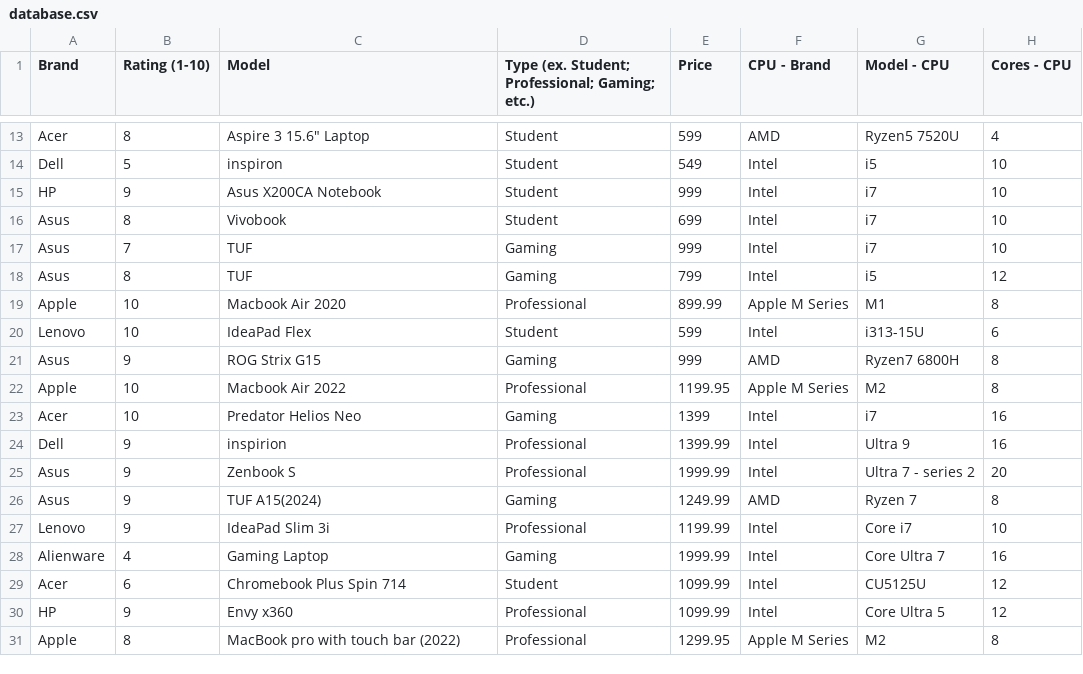
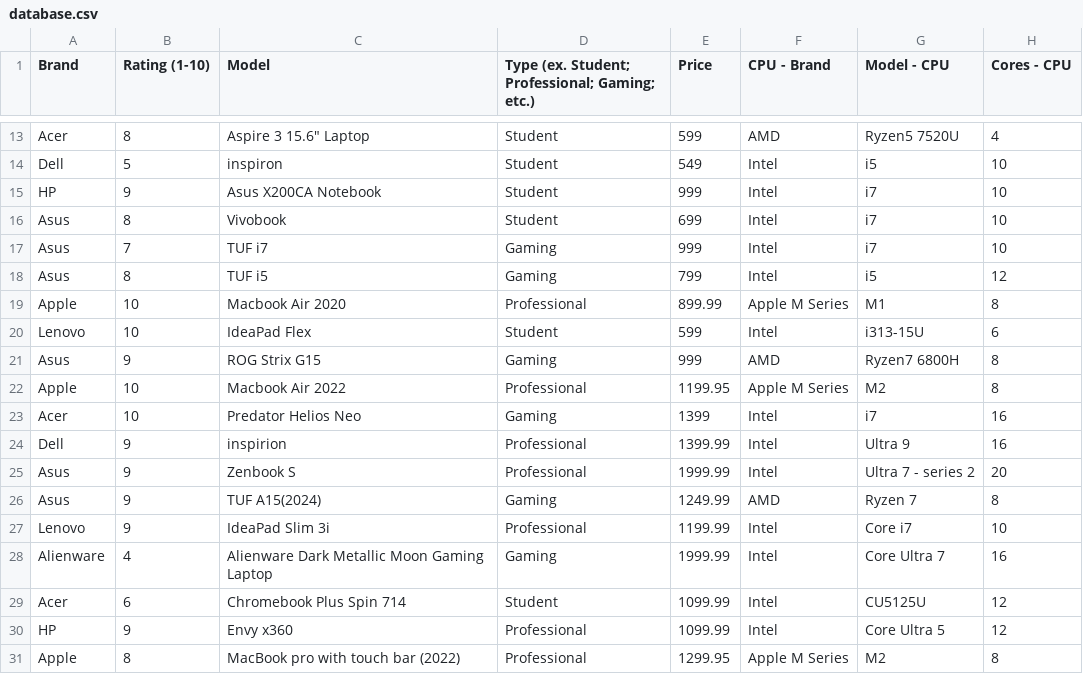
Before and after one commit to ToiletClogger420/ICS3U-Laptop-Store, a CSV file: data/database.csv, drawn as a sheet; only a part is shown, gaps mark what is left out; the diff names each change by its address in the sheet, - before the commit and + after, or states it on an @@ line.

Commit message:
clarify laptop names database.csv

```diff
--- a/data/database.csv
+++ b/data/database.csv
-C17 (Model): TUF
+C17 (Model): TUF i7
-C18 (Model): TUF
+C18 (Model): TUF i5
-C28 (Model): Gaming Laptop
+C28 (Model): Alienware Dark Metallic Moon Gaming Laptop
```
